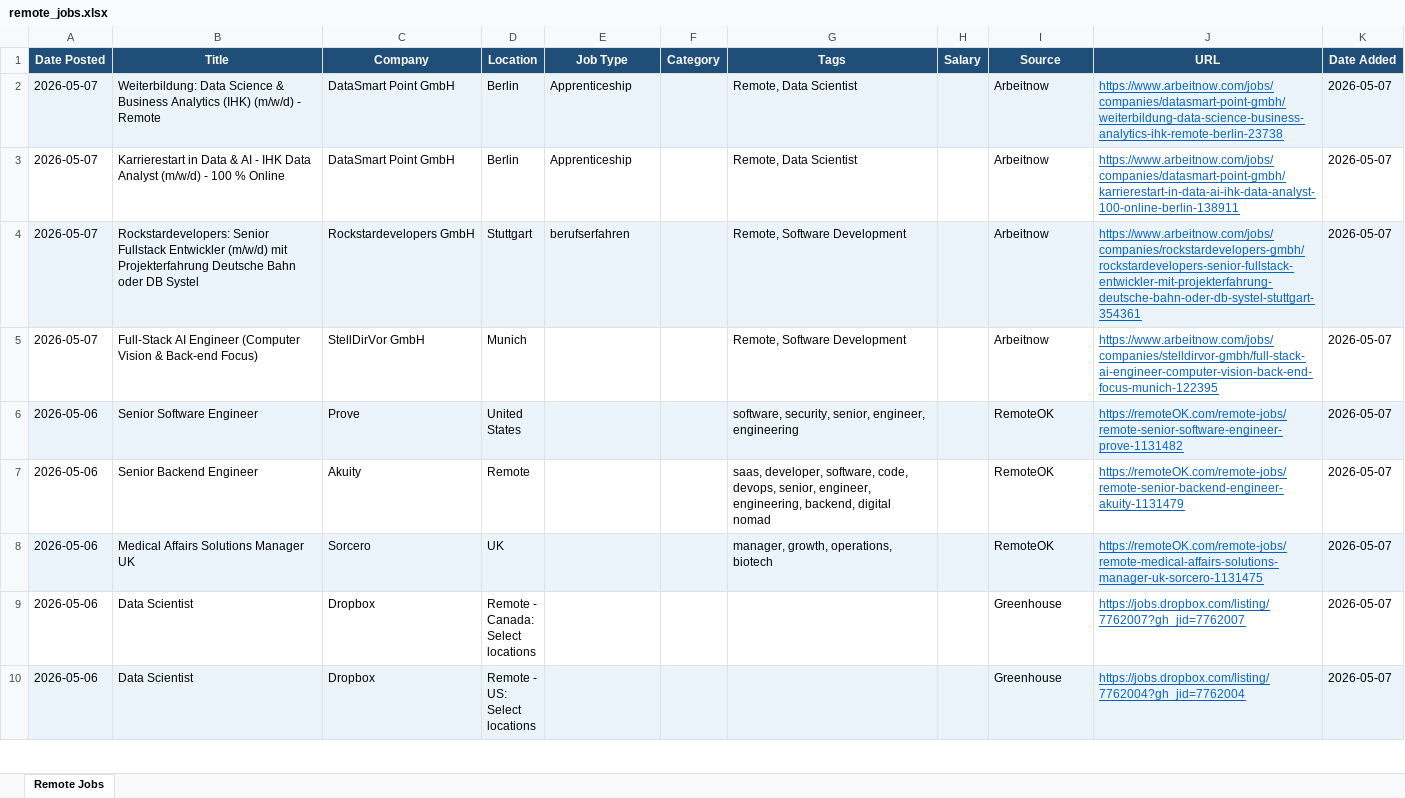
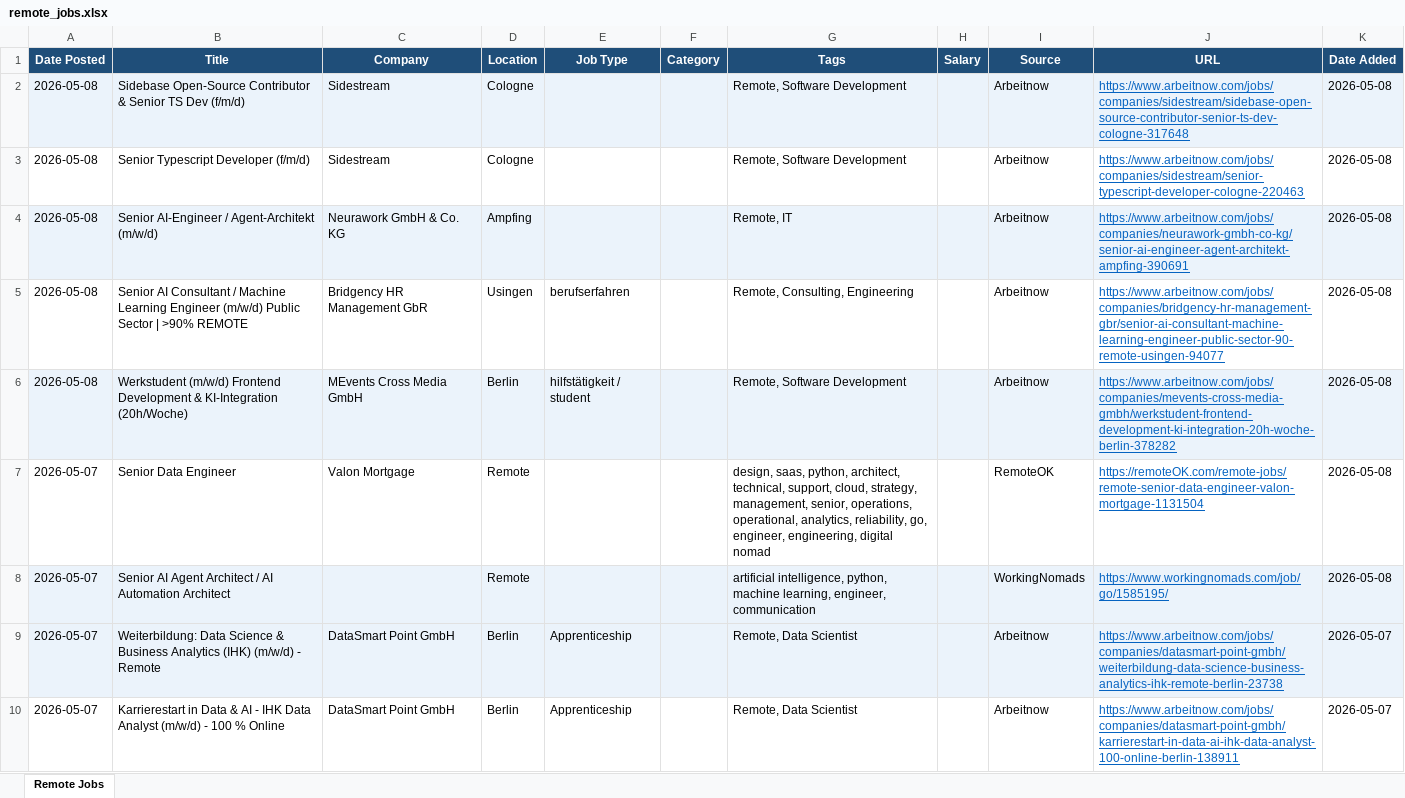
Before and after one commit to wankhede04/career-scan, an Excel workbook: remote_jobs.xlsx, sheet Remote Jobs, drawn as a sheet; only a part is shown; the shorter side is filled out with more unchanged rows; values as stored, in another font and other column widths than the file's, no borders; the diff names each change by its address in the sheet, - before the commit and + after, or states it on an @@ line.

Commit message:
chore: update remote jobs - 2026-05-08 [skip ci]

```diff
--- a/remote_jobs.xlsx (sheet Remote Jobs)
+++ b/remote_jobs.xlsx (sheet Remote Jobs)
+row 2: 2026-05-08 | Sidebase Open-Source Contributor & Senior TS Dev (f/m/d) | Sidestream | Cologne |  |  | Remote, Software Development |  | Arbeitnow | https://www.arbeitnow.com/jobs/companies/sidestream/sidebase-open-source-contributor-senior-ts-dev-cologne-317648 | 2026-05-08
+row 3: 2026-05-08 | Senior Typescript Developer (f/m/d) | Sidestream | Cologne |  |  | Remote, Software Development |  | Arbeitnow | https://www.arbeitnow.com/jobs/companies/sidestream/senior-typescript-developer-cologne-220463 | 2026-05-08
+row 4: 2026-05-08 | Senior AI-Engineer / Agent-Architekt (m/w/d) | Neurawork GmbH & Co. KG | Ampfing |  |  | Remote, IT |  | Arbeitnow | https://www.arbeitnow.com/jobs/companies/neurawork-gmbh-co-kg/senior-ai-engineer-agent-architekt-ampfing-390691 | 2026-05-08
+row 5: 2026-05-08 | Senior AI Consultant / Machine Learning Engineer (m/w/d) Public Sector | >90% REMOTE | Bridgency HR Management GbR | Usingen | berufserfahren |  | Remote, Consulting, Engineering |  | Arbeitnow | https://www.arbeitnow.com/jobs/companies/bridgency-hr-management-gbr/senior-ai-consultant-machine-learning-engineer-public-sector-90-remote-usingen-94077 | 2026-05-08
+row 6: 2026-05-08 | Werkstudent (m/w/d) Frontend Development & KI-Integration (20h/Woche) | MEvents Cross Media GmbH | Berlin | hilfstätigkeit / student |  | Remote, Software Development |  | Arbeitnow | https://www.arbeitnow.com/jobs/companies/mevents-cross-media-gmbh/werkstudent-frontend-development-ki-integration-20h-woche-berlin-378282 | 2026-05-08
+row 7: 2026-05-07 | Senior Data Engineer | Valon Mortgage | Remote |  |  | design, saas, python, architect, technical, support, cloud, strategy, management, senior, operations, operational, analytics, reliability, go, engineer, engineering, digital nomad |  | RemoteOK | https://remoteOK.com/remote-jobs/remote-senior-data-engineer-valon-mortgage-1131504 | 2026-05-08
+row 8: 2026-05-07 | Senior AI Agent Architect / AI Automation Architect |  | Remote |  |  | artificial intelligence, python, machine learning, engineer, communication |  | WorkingNomads | https://www.workingnomads.com/job/go/1585195/ | 2026-05-08
```
